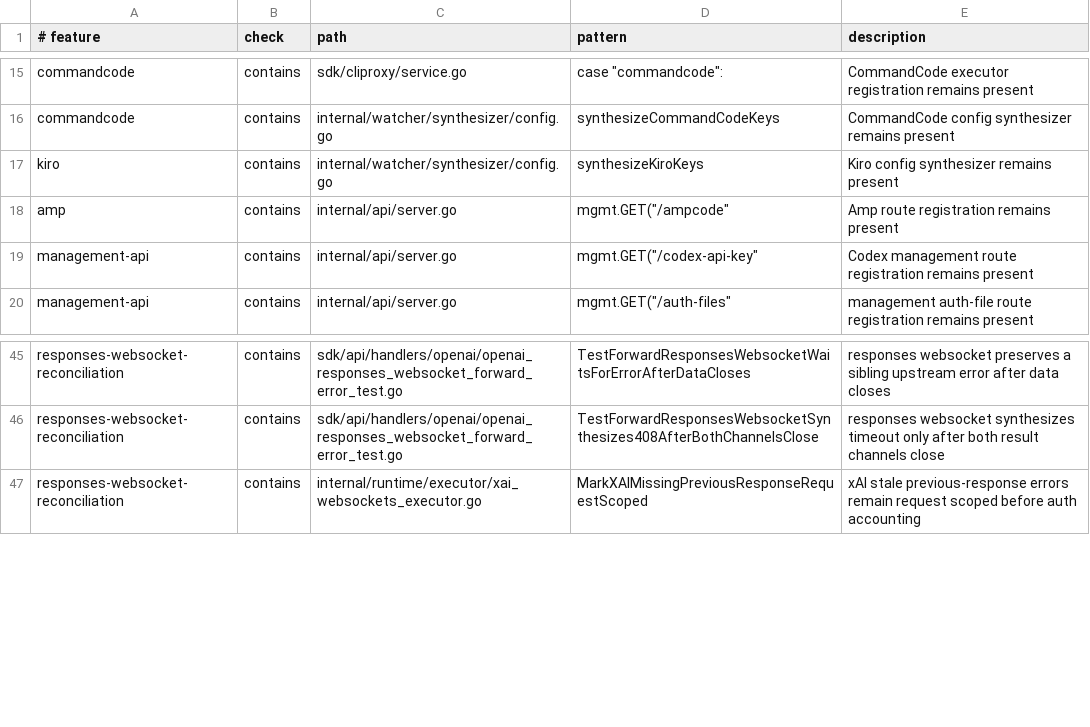
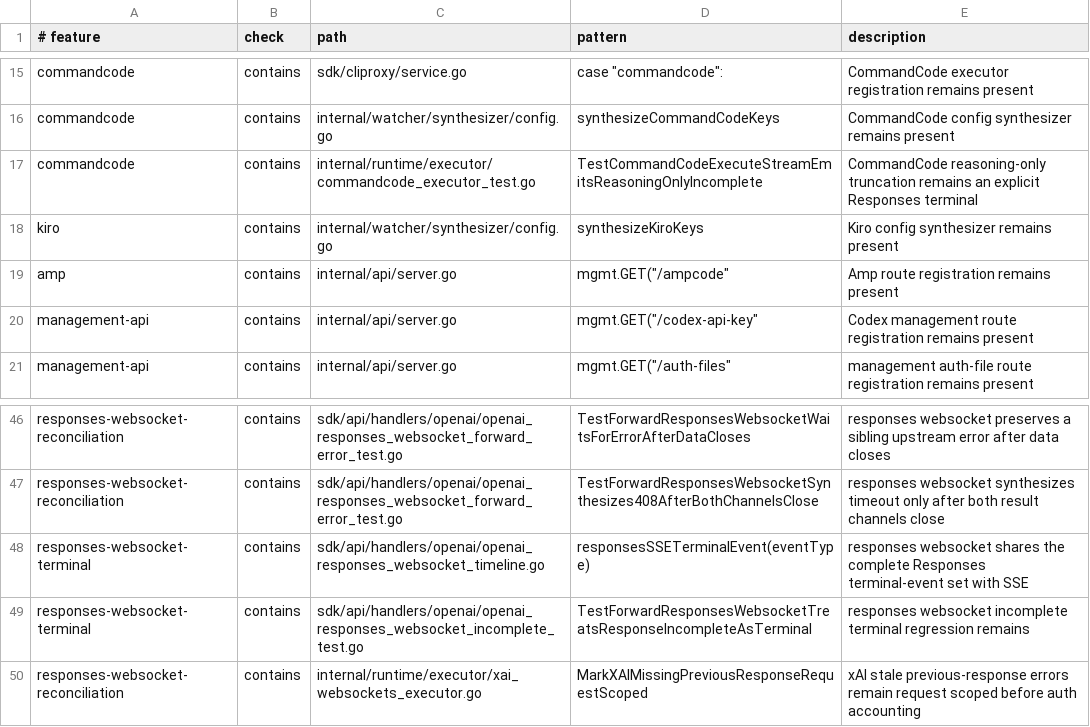
Before and after one commit to unstableneutron/CLIProxyAPIPlus, a TSV file: .github/upstream-sync-invariants.tsv, drawn as a sheet; only a part is shown, gaps mark what is left out; the diff names each change by its address in the sheet, - before the commit and + after, or states it on an @@ line.

Commit message:
fix(responses): preserve incomplete websocket terminals
Finalize explicitly truncated reasoning-only streams, align native WebSocket terminal handling with SSE, and make canary marker checks validate assistant output rather than reasoning bytes.

Amp-Thread-ID: https://ampcode.com/threads/T-01a00e0c-f964-7536-9f1c-c8d90b5d6f69
(cherry picked from commit c4250992240e9924c8742754d281288cb7591594)

```diff
--- a/.github/upstream-sync-invariants.tsv
+++ b/.github/upstream-sync-invariants.tsv
+row 17: commandcode | contains | internal/runtime/executor/commandcode_executor_test.go | TestCommandCodeExecuteStreamEmitsReasoningOnlyIncomplete | CommandCode reasoning-only truncation remains an explicit Responses terminal
+row 48: responses-websocket-terminal | contains | sdk/api/handlers/openai/openai_responses_websocket_timeline.go | responsesSSETerminalEvent(eventType) | responses websocket shares the complete Responses terminal-event set with SSE
+row 49: responses-websocket-terminal | contains | sdk/api/handlers/openai/openai_responses_websocket_incomplete_test.go | TestForwardResponsesWebsocketTreatsResponseIncompleteAsTerminal | responses websocket incomplete terminal regression remains
```
Also changed, not shown: 9 other files.
